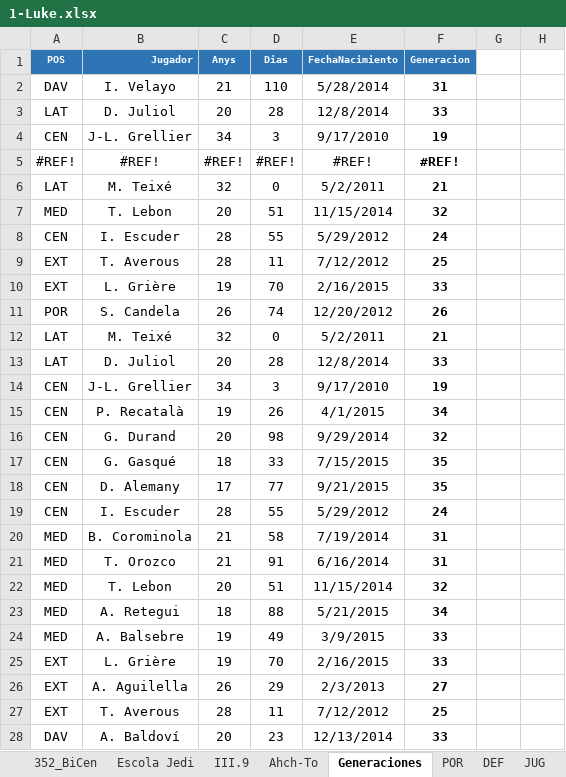
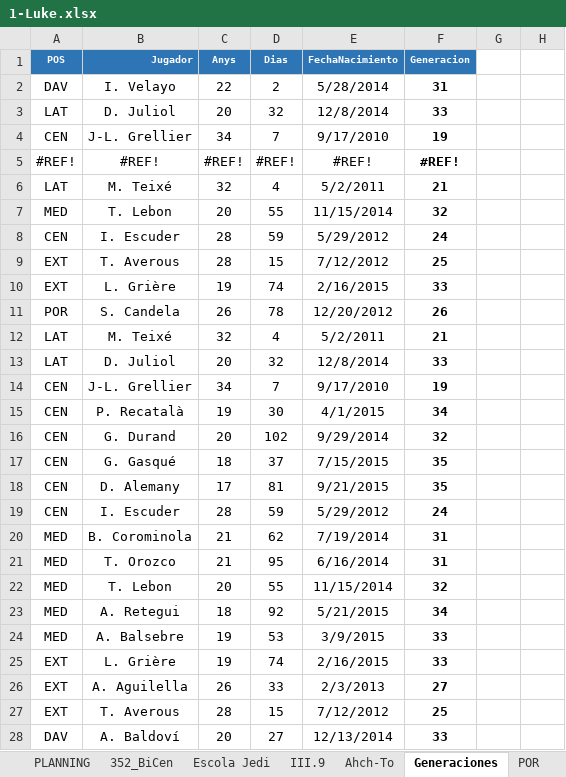
Before and after one commit to uny11/HI, an Excel workbook: projects/current/hattrick/1-Luke.xlsx, sheet Generaciones, drawn as a sheet; only a part is shown; values as stored, in another font and other column widths than the file's, no borders; the diff covers the shown part only; the diff names each change by its address in the sheet, - before the commit and + after, or states it on an @@ line.

```diff
--- a/projects/current/hattrick/1-Luke.xlsx (sheet Generaciones)
+++ b/projects/current/hattrick/1-Luke.xlsx (sheet Generaciones)
-C2 (Anys): 21
+C2 (Anys): 22
-D2 (Dias): 110
+D2 (Dias): 2
-D3 (Dias): 28
+D3 (Dias): 32
-D4 (Dias): 3
+D4 (Dias): 7
-D6 (Dias): 0
+D6 (Dias): 4
-D7 (Dias): 51
+D7 (Dias): 55
-D8 (Dias): 55
+D8 (Dias): 59
-D9 (Dias): 11
+D9 (Dias): 15
-D10 (Dias): 70
+D10 (Dias): 74
-D11 (Dias): 74
+D11 (Dias): 78
-D12 (Dias): 0
+D12 (Dias): 4
-D13 (Dias): 28
+D13 (Dias): 32
-D14 (Dias): 3
+D14 (Dias): 7
-D15 (Dias): 26
+D15 (Dias): 30
-D16 (Dias): 98
+D16 (Dias): 102
-D17 (Dias): 33
+D17 (Dias): 37
-D18 (Dias): 77
+D18 (Dias): 81
-D19 (Dias): 55
+D19 (Dias): 59
-D20 (Dias): 58
+D20 (Dias): 62
-D21 (Dias): 91
+D21 (Dias): 95
-D22 (Dias): 51
+D22 (Dias): 55
-D23 (Dias): 88
+D23 (Dias): 92
-D24 (Dias): 49
+D24 (Dias): 53
-D25 (Dias): 70
+D25 (Dias): 74
-D26 (Dias): 29
+D26 (Dias): 33
-D27 (Dias): 11
+D27 (Dias): 15
-D28 (Dias): 23
+D28 (Dias): 27
```
Also changed, not shown: 7 edited cells elsewhere in this sheet, sheet PLANNING, sheet Escola Jedi, sheet PLANTILLA, sheet POR, sheet DEF, sheet SemEntrenamiento, 4 more sheets, other sheet tabs, projects/current/hattrick/4-SimuladorPartidos.xlsx, projects/current/hattrick/6-Aportaciones_por_POS.xlsx, 1 other file.
